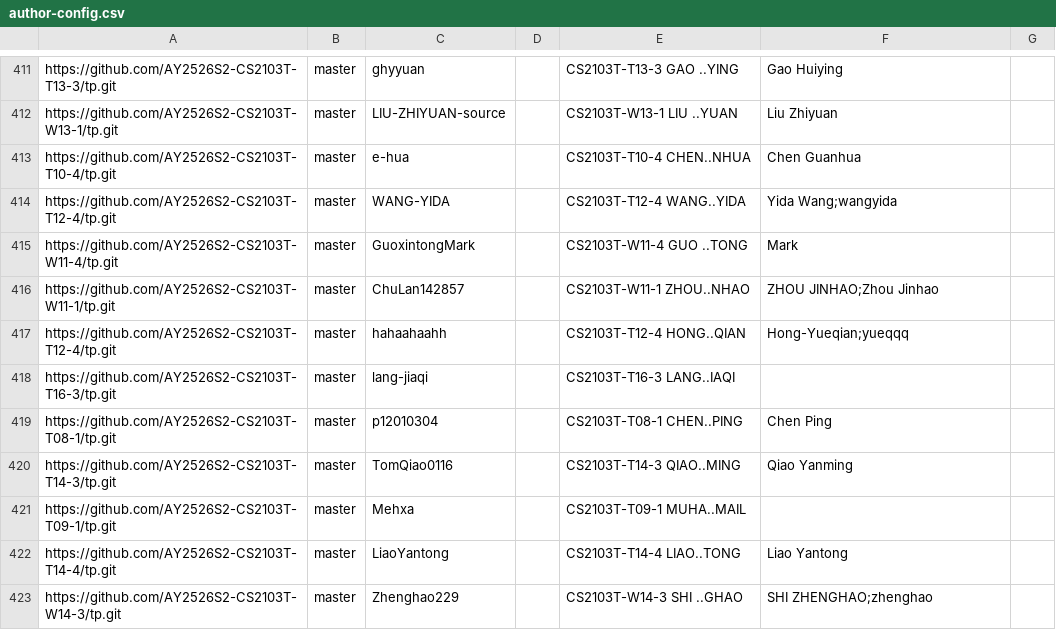
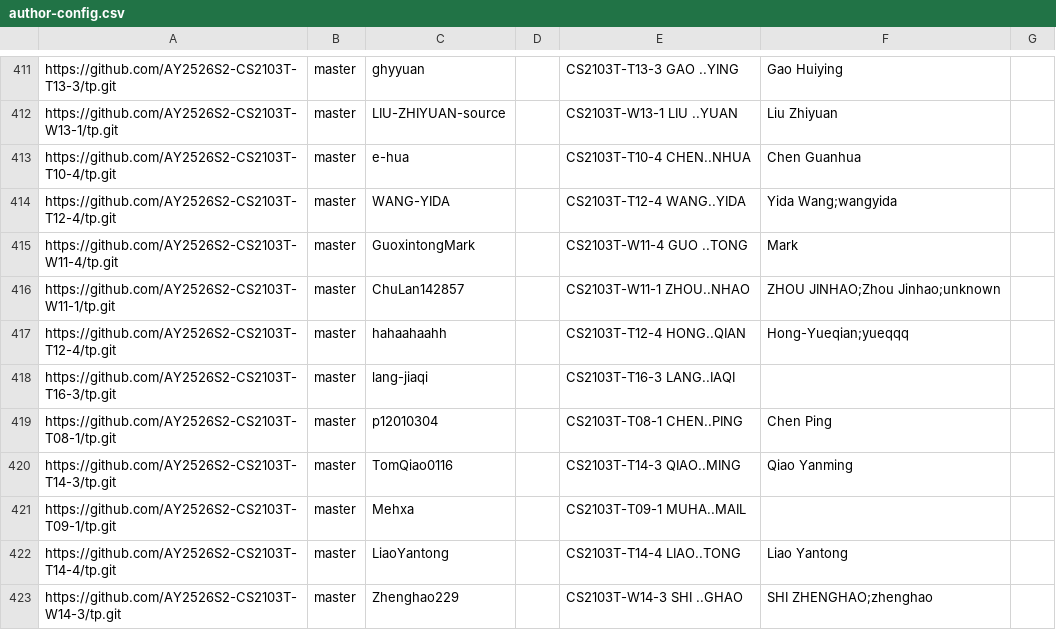
Before and after one commit to NUS-CS2103-AY2526-S2/tp-dashboard, a CSV file: config/author-config.csv, drawn as a sheet; only a part is shown, gaps mark what is left out.

Commit message:
Update configs

```diff
--- a/config/author-config.csv
+++ b/config/author-config.csv
@@ -415,3 +415,3 @@ https://github.com/AY2526S2-CS2103T-T12-4/tp.git,master,WANG-YIDA,,CS2103T-T12-4
 https://github.com/AY2526S2-CS2103T-W11-4/tp.git,master,GuoxintongMark,,CS2103T-W11-4 GUO ..TONG,Mark,
-https://github.com/AY2526S2-CS2103T-W11-1/tp.git,master,ChuLan142857,,CS2103T-W11-1 ZHOU..NHAO,ZHOU JINHAO;Zhou Jinhao,
+https://github.com/AY2526S2-CS2103T-W11-1/tp.git,master,ChuLan142857,,CS2103T-W11-1 ZHOU..NHAO,ZHOU JINHAO;Zhou Jinhao;unknown,
 https://github.com/AY2526S2-CS2103T-T12-4/tp.git,master,hahaahaahh,,CS2103T-T12-4 HONG..QIAN,Hong-Yueqian;yueqqq,
```
